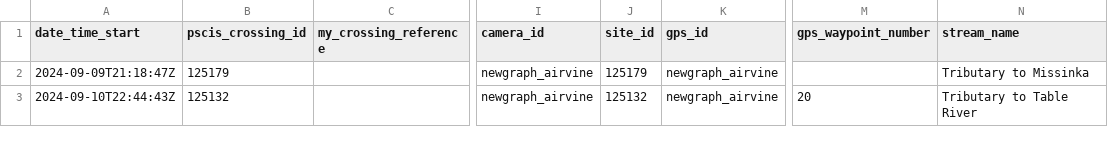
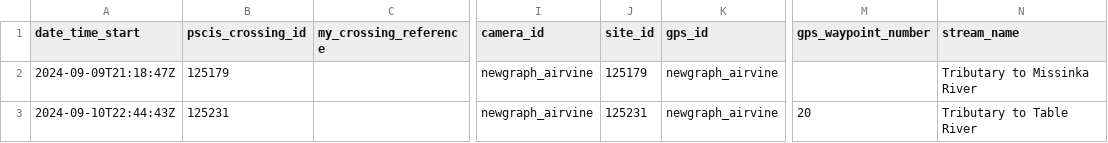
Before and after one commit to NewGraphEnvironment/fish_passage_peace_2024_reporting, a CSV file: data/backup/form_monitoring_2024.csv, drawn as a sheet; only a part is shown, gaps mark what is left out; the diff names each change by its address in the sheet, - before the commit and + after, or states it on an @@ line.

Commit message:
update missinka memo as per https://github.com/NewGraphEnvironment/fish_passage_peace_2024_reporting/issues/16

```diff
--- a/data/backup/form_monitoring_2024.csv
+++ b/data/backup/form_monitoring_2024.csv
-N2 (stream_name): Tributary to Missinka
+N2 (stream_name): Tributary to Missinka River
-B3 (pscis_crossing_id): 125132
+B3 (pscis_crossing_id): 125231
-J3 (site_id): 125132
+J3 (site_id): 125231
```
Also changed, not shown: 9 other files.
